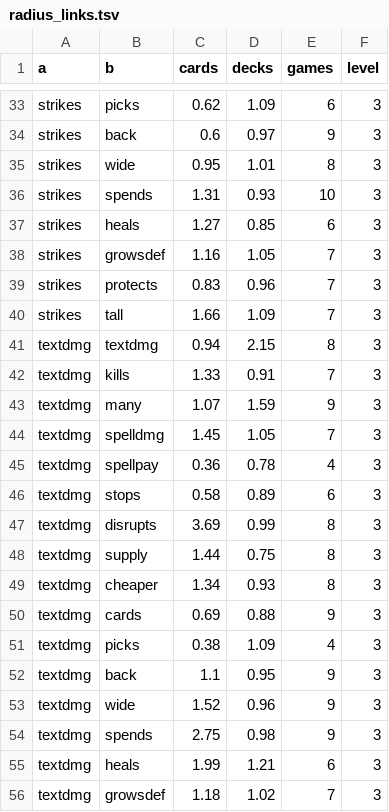
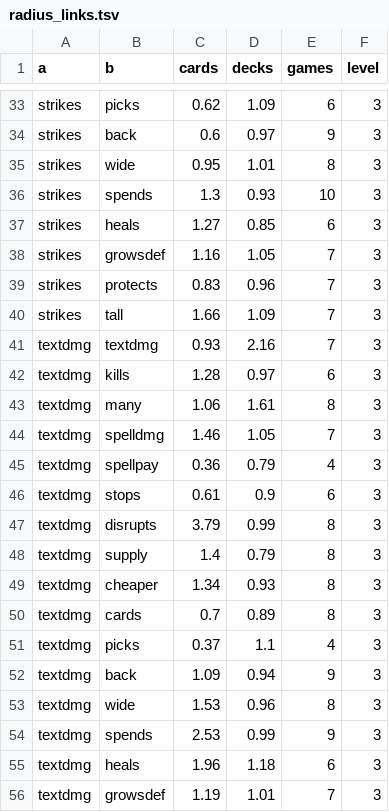
Before and after one commit to npgeorgiou/three-bases, a TSV file: library/cards_db/wheel/radius_links.tsv, drawn as a sheet; only a part is shown, gaps mark what is left out; the diff covers the shown part only.

```diff
--- a/library/cards_db/wheel/radius_links.tsv
+++ b/library/cards_db/wheel/radius_links.tsv
@@ -35,3 +35,3 @@ strikes	back	0.6	0.97	9	3
 strikes	wide	0.95	1.01	8	3
-strikes	spends	1.31	0.93	10	3
+strikes	spends	1.3	0.93	10	3
 strikes	heals	1.27	0.85	6	3
@@ -40,17 +40,17 @@ strikes	protects	0.83	0.96	7	3
 strikes	tall	1.66	1.09	7	3
-textdmg	textdmg	0.94	2.15	8	3
-textdmg	kills	1.33	0.91	7	3
-textdmg	many	1.07	1.59	9	3
-textdmg	spelldmg	1.45	1.05	7	3
-textdmg	spellpay	0.36	0.78	4	3
-textdmg	stops	0.58	0.89	6	3
-textdmg	disrupts	3.69	0.99	8	3
-textdmg	supply	1.44	0.75	8	3
+textdmg	textdmg	0.93	2.16	7	3
+textdmg	kills	1.28	0.97	6	3
+textdmg	many	1.06	1.61	8	3
+textdmg	spelldmg	1.46	1.05	7	3
+textdmg	spellpay	0.36	0.79	4	3
+textdmg	stops	0.61	0.9	6	3
+textdmg	disrupts	3.79	0.99	8	3
+textdmg	supply	1.4	0.79	8	3
 textdmg	cheaper	1.34	0.93	8	3
-textdmg	cards	0.69	0.88	9	3
-textdmg	picks	0.38	1.09	4	3
-textdmg	back	1.1	0.95	9	3
-textdmg	wide	1.52	0.96	9	3
-textdmg	spends	2.75	0.98	9	3
-textdmg	heals	1.99	1.21	6	3
-textdmg	growsdef	1.18	1.02	7	3
+textdmg	cards	0.7	0.89	8	3
+textdmg	picks	0.37	1.1	4	3
+textdmg	back	1.09	0.94	9	3
+textdmg	wide	1.53	0.96	8	3
+textdmg	spends	2.53	0.99	9	3
+textdmg	heals	1.96	1.18	6	3
+textdmg	growsdef	1.19	1.01	7	3
```
Also changed, not shown: 126 edited cells elsewhere in this file, factions/wheel/archetypes.tsv, factions/wheel/work/concept_games.tsv, 17 other files.
